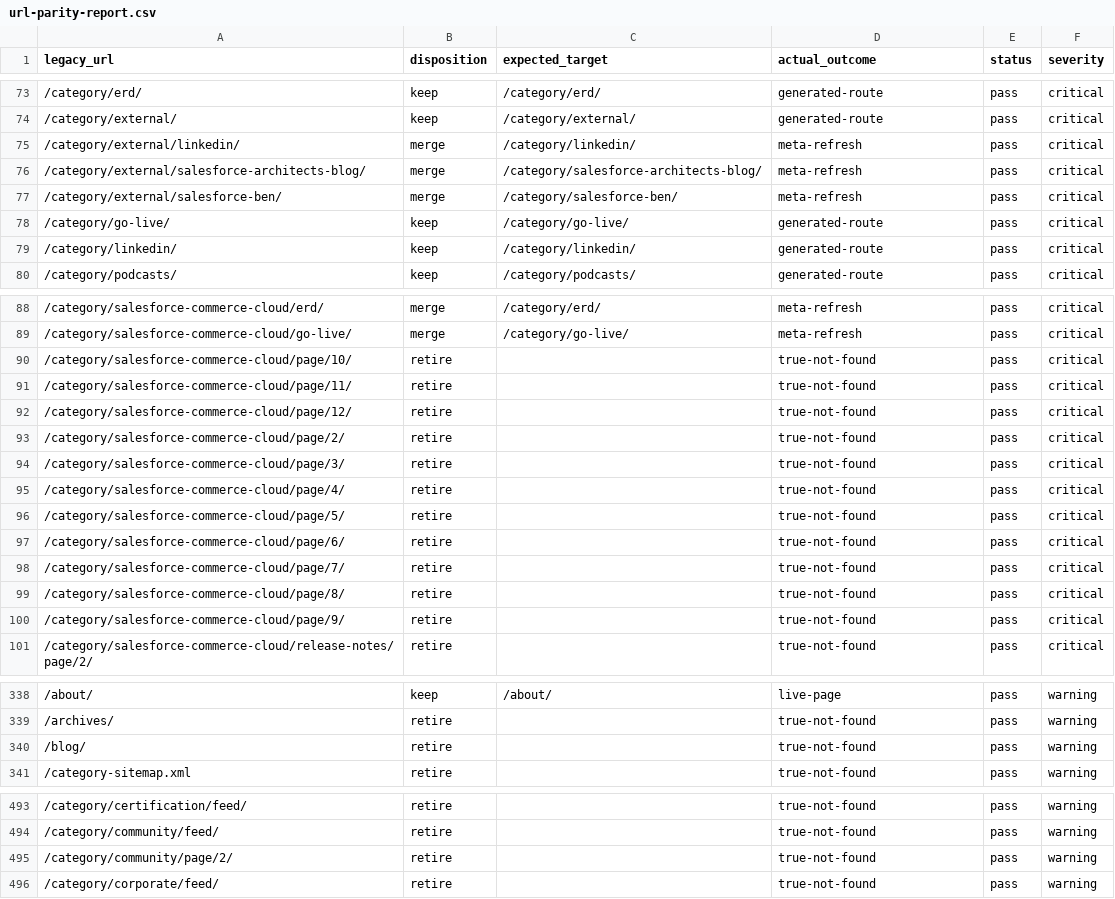
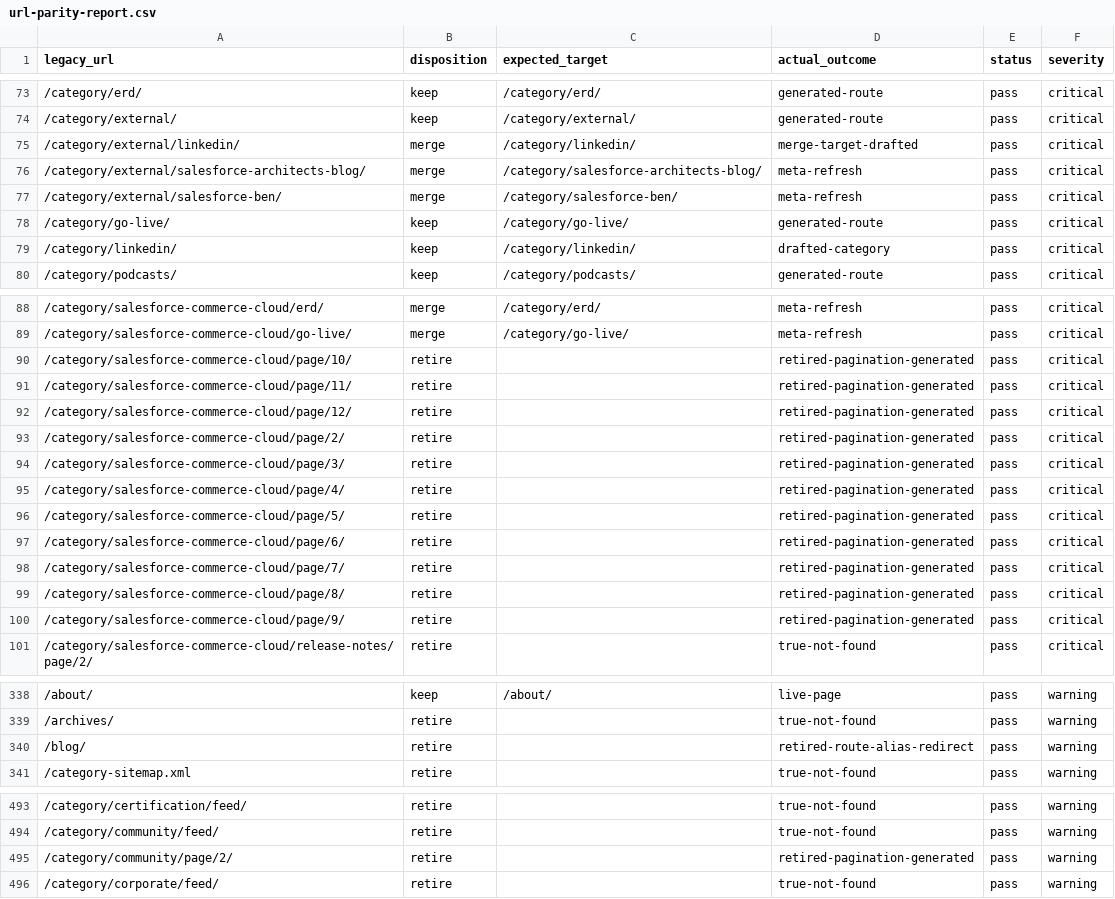
Before and after one commit to taurgis/rhino-inquisitor-com, a CSV file: migration/reports/url-parity-report.csv, drawn as a sheet; only a part is shown, gaps mark what is left out; the diff covers the shown part only.

Commit message:
Maintenance: Refine URL migration validation and extend dark mode styling
Update the URL parity validation script to more accurately categorize
drafted categories, merge targets, and specific retired pagination or
alias redirects within the URL parity report.

Additionally, expand dark mode styling to various components, including
archive filters, pagination, and hero sections, for improved visual
consistency. Minor header layout adjustments are also included.

```diff
--- a/migration/reports/url-parity-report.csv
+++ b/migration/reports/url-parity-report.csv
@@ -74,3 +74,3 @@ legacy_url,disposition,expected_target,actual_outcome,status,severity
 /category/external/,keep,/category/external/,generated-route,pass,critical
-/category/external/linkedin/,merge,/category/linkedin/,meta-refresh,pass,critical
+/category/external/linkedin/,merge,/category/linkedin/,merge-target-drafted,pass,critical
 /category/external/salesforce-architects-blog/,merge,/category/salesforce-architects-blog/,meta-refresh,pass,critical
@@ -78,3 +78,3 @@ legacy_url,disposition,expected_target,actual_outcome,status,severity
 /category/go-live/,keep,/category/go-live/,generated-route,pass,critical
-/category/linkedin/,keep,/category/linkedin/,generated-route,pass,critical
+/category/linkedin/,keep,/category/linkedin/,drafted-category,pass,critical
 /category/podcasts/,keep,/category/podcasts/,generated-route,pass,critical
@@ -89,13 +89,13 @@ legacy_url,disposition,expected_target,actual_outcome,status,severity
 /category/salesforce-commerce-cloud/go-live/,merge,/category/go-live/,meta-refresh,pass,critical
-/category/salesforce-commerce-cloud/page/10/,retire,,true-not-found,pass,critical
-/category/salesforce-commerce-cloud/page/11/,retire,,true-not-found,pass,critical
-/category/salesforce-commerce-cloud/page/12/,retire,,true-not-found,pass,critical
-/category/salesforce-commerce-cloud/page/2/,retire,,true-not-found,pass,critical
-/category/salesforce-commerce-cloud/page/3/,retire,,true-not-found,pass,critical
-/category/salesforce-commerce-cloud/page/4/,retire,,true-not-found,pass,critical
-/category/salesforce-commerce-cloud/page/5/,retire,,true-not-found,pass,critical
-/category/salesforce-commerce-cloud/page/6/,retire,,true-not-found,pass,critical
-/category/salesforce-commerce-cloud/page/7/,retire,,true-not-found,pass,critical
-/category/salesforce-commerce-cloud/page/8/,retire,,true-not-found,pass,critical
-/category/salesforce-commerce-cloud/page/9/,retire,,true-not-found,pass,critical
+/category/salesforce-commerce-cloud/page/10/,retire,,retired-pagination-generated,pass,critical
+/category/salesforce-commerce-cloud/page/11/,retire,,retired-pagination-generated,pass,critical
+/category/salesforce-commerce-cloud/page/12/,retire,,retired-pagination-generated,pass,critical
+/category/salesforce-commerce-cloud/page/2/,retire,,retired-pagination-generated,pass,critical
+/category/salesforce-commerce-cloud/page/3/,retire,,retired-pagination-generated,pass,critical
+/category/salesforce-commerce-cloud/page/4/,retire,,retired-pagination-generated,pass,critical
+/category/salesforce-commerce-cloud/page/5/,retire,,retired-pagination-generated,pass,critical
+/category/salesforce-commerce-cloud/page/6/,retire,,retired-pagination-generated,pass,critical
+/category/salesforce-commerce-cloud/page/7/,retire,,retired-pagination-generated,pass,critical
+/category/salesforce-commerce-cloud/page/8/,retire,,retired-pagination-generated,pass,critical
+/category/salesforce-commerce-cloud/page/9/,retire,,retired-pagination-generated,pass,critical
 /category/salesforce-commerce-cloud/release-notes/page/2/,retire,,true-not-found,pass,critical
@@ -339,3 +339,3 @@ legacy_url,disposition,expected_target,actual_outcome,status,severity
 /archives/,retire,,true-not-found,pass,warning
-/blog/,retire,,true-not-found,pass,warning
+/blog/,retire,,retired-route-alias-redirect,pass,warning
 /category-sitemap.xml,retire,,true-not-found,pass,warning
@@ -494,3 +494,3 @@ legacy_url,disposition,expected_target,actual_outcome,status,severity
 /category/community/feed/,retire,,true-not-found,pass,warning
-/category/community/page/2/,retire,,true-not-found,pass,warning
+/category/community/page/2/,retire,,retired-pagination-generated,pass,warning
 /category/corporate/feed/,retire,,true-not-found,pass,warning
```
Also changed, not shown: 1 edited cell elsewhere in this file, 5 other files.
